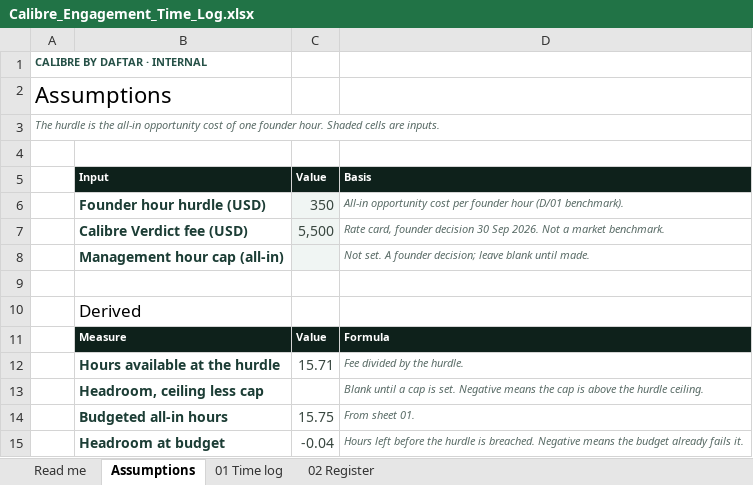
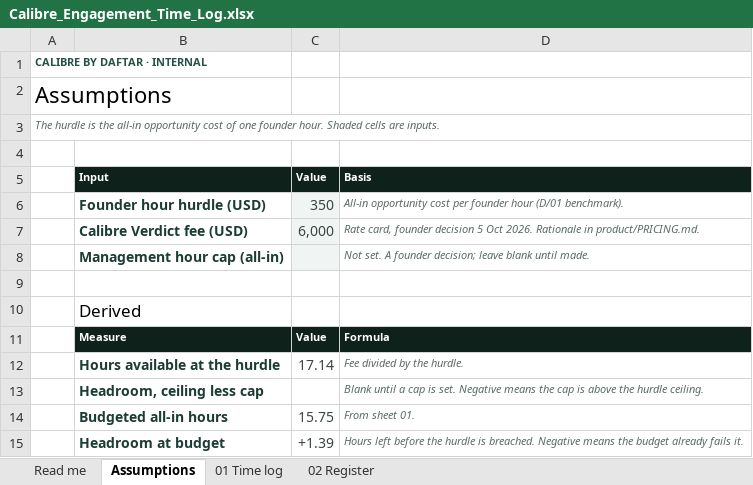
Before and after one commit to aalhinaiti001/calibre-saas-claude, an Excel workbook: kit/Calibre_Engagement_Time_Log.xlsx, sheet Assumptions, drawn as a sheet; values as stored, in another font and other column widths than the file's, no borders; removed rows and columns are numbered as before the commit, all else as after; the diff names each change by its address in the sheet, - before the commit and + after, or states it on an @@ line.

```diff
--- a/kit/Calibre_Engagement_Time_Log.xlsx (sheet Assumptions)
+++ b/kit/Calibre_Engagement_Time_Log.xlsx (sheet Assumptions)
-row 7:  | Calibre Verdict fee (USD) | 5,500 | Rate card, founder decision 30 Sep 2026. Not a market benchmark.
+row 7:  | Calibre Verdict fee (USD) | 6,000 | Rate card, founder decision 5 Oct 2026. Rationale in product/PRICING.md.
-C12 (Value): 15.71
+C12 (Value): 17.14
-C15 (Value): -0.04
+C15 (Value): +1.39
```
Also changed, not shown: sheet 01 Time log, 13 other files.
